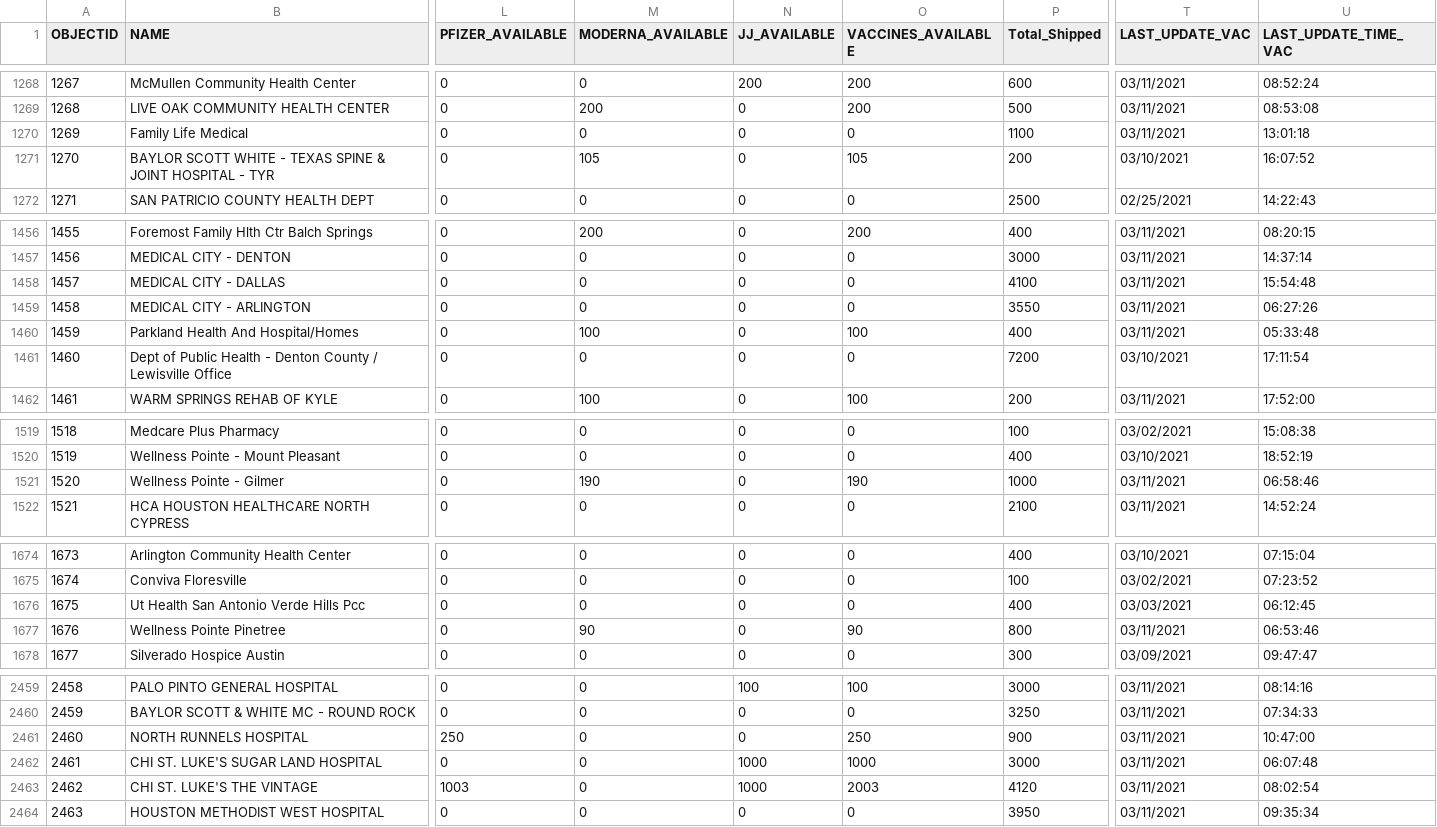
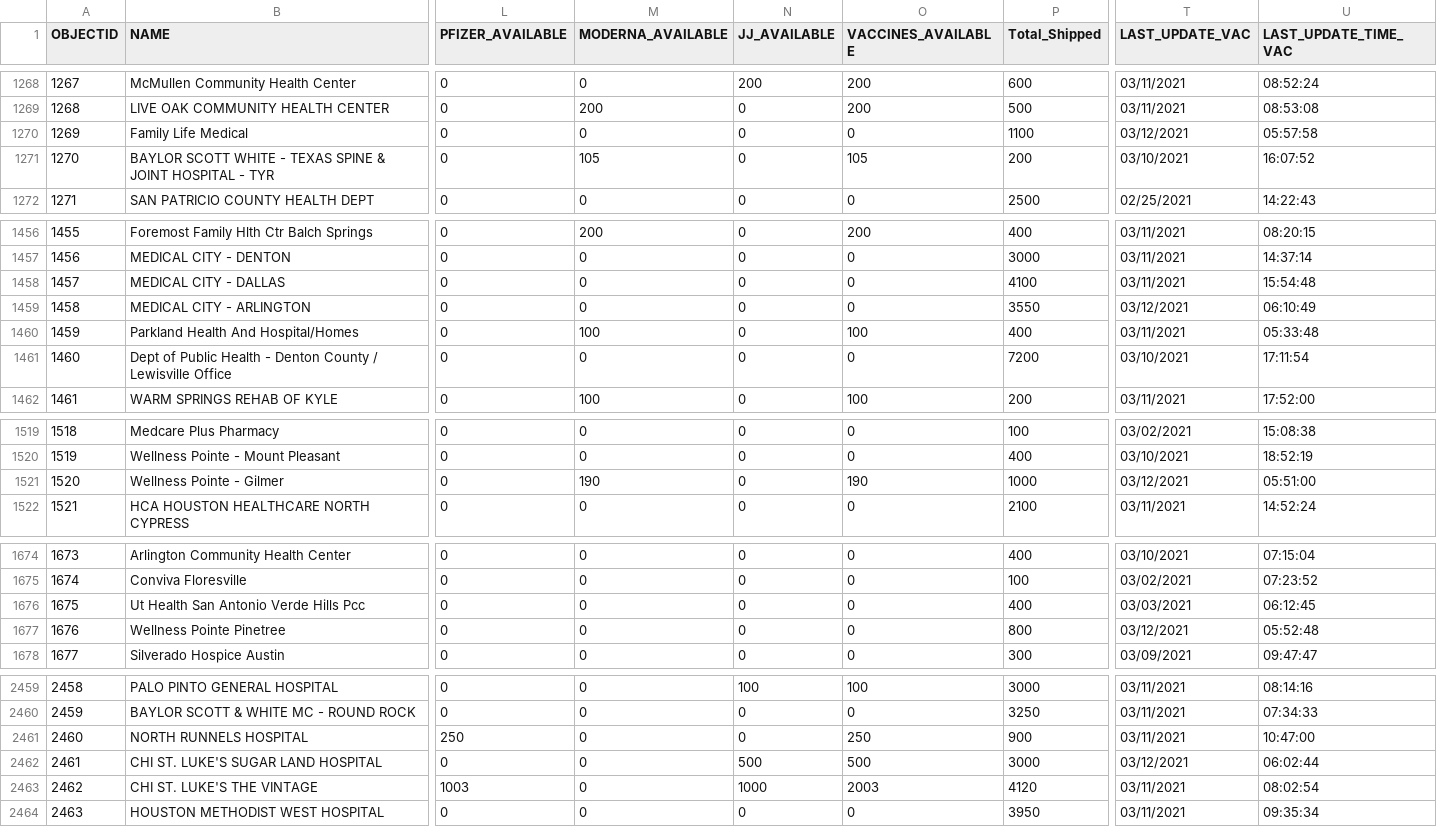
Before and after one commit to rdmurphy/tx-covid-vaccine-data, a CSV file: providers/latest.csv, drawn as a sheet; only a part is shown, gaps mark what is left out; the diff covers the shown part only; the diff names each change by its address in the sheet, - before the commit and + after, or states it on an @@ line.

```diff
--- a/providers/latest.csv
+++ b/providers/latest.csv
-T1270 (LAST_UPDATE_VAC): 03/11/2021
+T1270 (LAST_UPDATE_VAC): 03/12/2021
-U1270 (LAST_UPDATE_TIME_VAC): 13:01:18
+U1270 (LAST_UPDATE_TIME_VAC): 05:57:58
-T1459 (LAST_UPDATE_VAC): 03/11/2021
+T1459 (LAST_UPDATE_VAC): 03/12/2021
-U1459 (LAST_UPDATE_TIME_VAC): 06:27:26
+U1459 (LAST_UPDATE_TIME_VAC): 06:10:49
-T1521 (LAST_UPDATE_VAC): 03/11/2021
+T1521 (LAST_UPDATE_VAC): 03/12/2021
-U1521 (LAST_UPDATE_TIME_VAC): 06:58:46
+U1521 (LAST_UPDATE_TIME_VAC): 05:51:00
-M1677 (MODERNA_AVAILABLE): 90
+M1677 (MODERNA_AVAILABLE): 0
-O1677 (VACCINES_AVAILABLE): 90
+O1677 (VACCINES_AVAILABLE): 0
-T1677 (LAST_UPDATE_VAC): 03/11/2021
+T1677 (LAST_UPDATE_VAC): 03/12/2021
-U1677 (LAST_UPDATE_TIME_VAC): 06:53:46
+U1677 (LAST_UPDATE_TIME_VAC): 05:52:48
-N2462 (JJ_AVAILABLE): 1000
+N2462 (JJ_AVAILABLE): 500
-O2462 (VACCINES_AVAILABLE): 1000
+O2462 (VACCINES_AVAILABLE): 500
-T2462 (LAST_UPDATE_VAC): 03/11/2021
+T2462 (LAST_UPDATE_VAC): 03/12/2021
-U2462 (LAST_UPDATE_TIME_VAC): 06:07:48
+U2462 (LAST_UPDATE_TIME_VAC): 06:02:44
```
Also changed, not shown: 12 edited cells elsewhere in this file, 1 other file.
